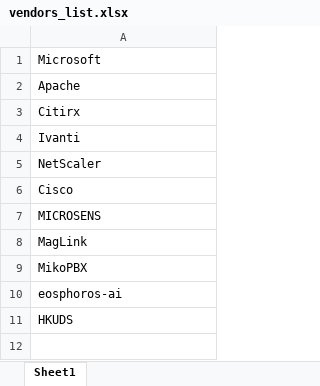
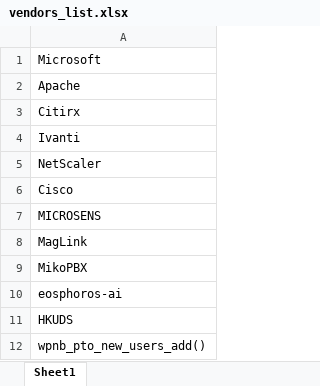
Before and after one commit to thomas10192/VulnMonitor, an Excel workbook: vendors_list.xlsx, sheet Sheet1, drawn as a sheet; values as stored, in another font and other column widths than the file's, no borders; the diff names each change by its address in the sheet, - before the commit and + after, or states it on an @@ line.

Commit message:
improved vendor keyword done

```diff
--- a/vendors_list.xlsx (sheet Sheet1)
+++ b/vendors_list.xlsx (sheet Sheet1)
+row 12: wpnb_pto_new_users_add()
```
Also changed, not shown: 3 other files.
